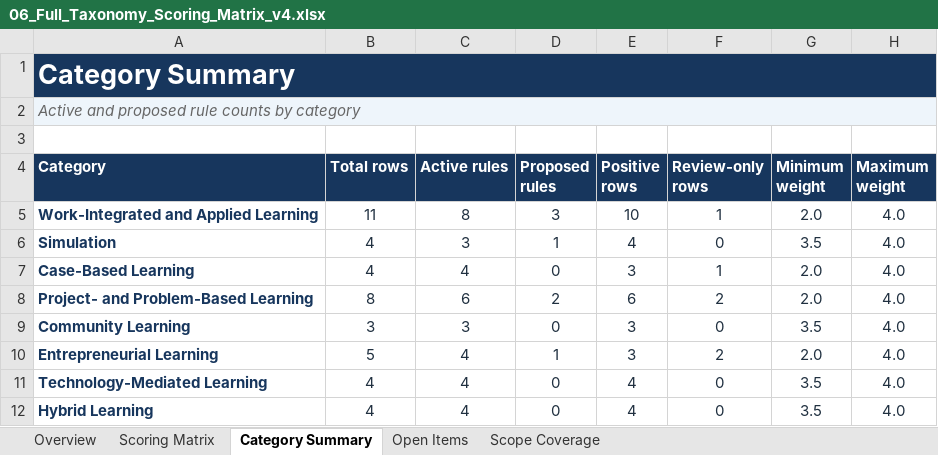
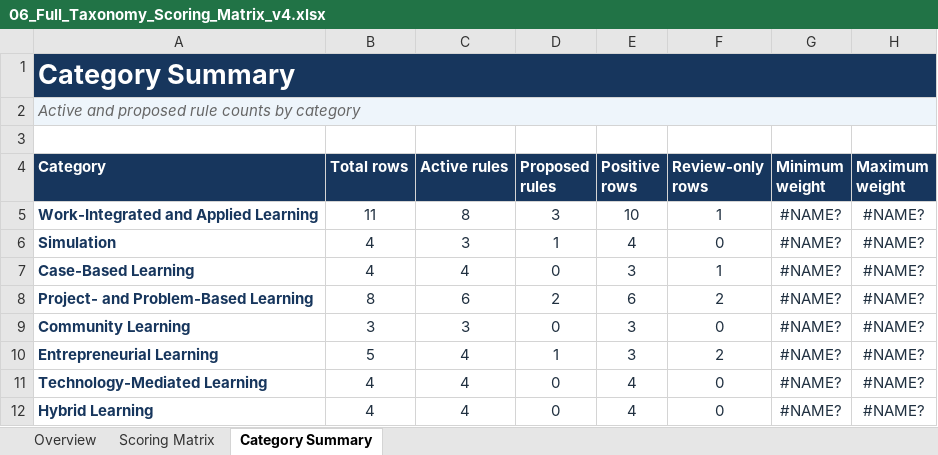
Before and after one commit to ruochentang2-code/infs6600-taxonomy-pilot, an Excel workbook: output/xlsx/06_Full_Taxonomy_Scoring_Matrix_v4.xlsx, sheet Category Summary, drawn as a sheet; values as stored, in another font and other column widths than the file's, no borders; table styles not drawn; the diff names each change by its address in the sheet, - before the commit and + after, or states it on an @@ line.

```diff
--- a/output/xlsx/06_Full_Taxonomy_Scoring_Matrix_v4.xlsx (sheet Category Summary)
+++ b/output/xlsx/06_Full_Taxonomy_Scoring_Matrix_v4.xlsx (sheet Category Summary)
-sheet tab: Open Items
-sheet tab: Scope Coverage
-G5 (Minimum weight): 2.0
+G5 (Minimum weight): #NAME?
-H5:H12 (Maximum weight): 4.0
+H5:H12 (Maximum weight): #NAME?
-G6 (Minimum weight): 3.5
+G6 (Minimum weight): #NAME?
-G7:G8 (Minimum weight): 2.0
+G7:G8 (Minimum weight): #NAME?
-G9 (Minimum weight): 3.5
+G9 (Minimum weight): #NAME?
-G10 (Minimum weight): 2.0
+G10 (Minimum weight): #NAME?
-G11:G12 (Minimum weight): 3.5
+G11:G12 (Minimum weight): #NAME?
```
Also changed, not shown: 18 other files.
